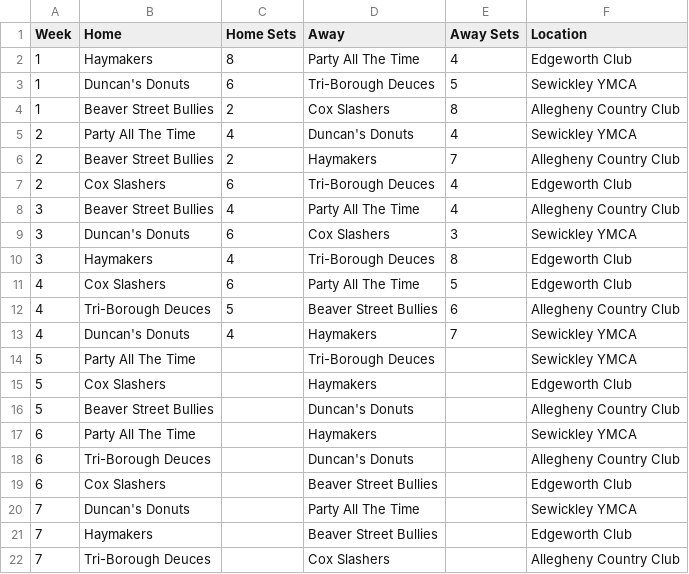
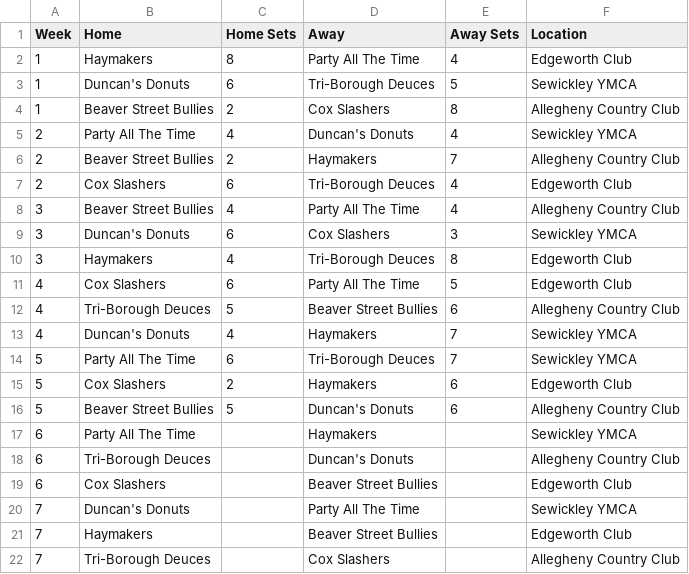
Before and after one commit to coxandrew/paddle15143, a CSV file: _data/schedule.csv, drawn as a sheet.

```diff
--- a/_data/schedule.csv
+++ b/_data/schedule.csv
@@ -13,5 +13,5 @@ Week,Home,Home Sets,Away,Away Sets,Location
 4,Duncan's Donuts,4,Haymakers,7,Sewickley YMCA
-5,Party All The Time,,Tri-Borough Deuces,,Sewickley YMCA
-5,Cox Slashers,,Haymakers,,Edgeworth Club
-5,Beaver Street Bullies,,Duncan's Donuts,,Allegheny Country Club
+5,Party All The Time,6,Tri-Borough Deuces,7,Sewickley YMCA
+5,Cox Slashers,2,Haymakers,6,Edgeworth Club
+5,Beaver Street Bullies,5,Duncan's Donuts,6,Allegheny Country Club
 6,Party All The Time,,Haymakers,,Sewickley YMCA
```
Also changed, not shown: _data/standings.csv.
